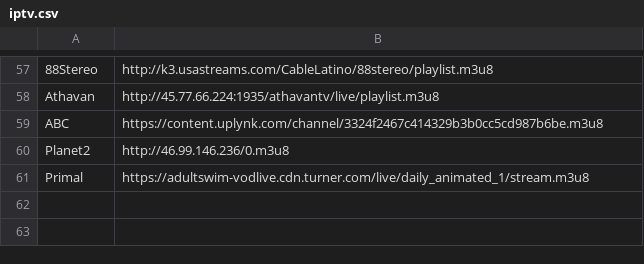
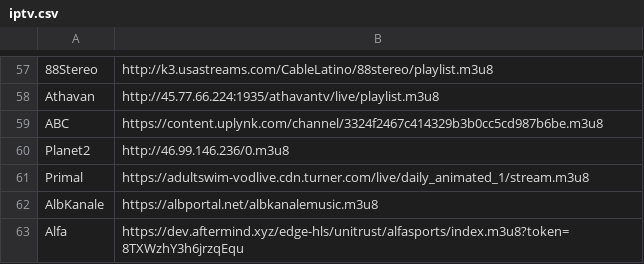
Before and after one commit to PaulusTriswandani/IPTVGo, a CSV file: iptv.csv, drawn as a sheet; only a part is shown, gaps mark what is left out; the diff names each change by its address in the sheet, - before the commit and + after, or states it on an @@ line.

Commit message:
Added music channel

```diff
--- a/iptv.csv
+++ b/iptv.csv
+row 62: AlbKanale | https://albportal.net/albkanalemusic.m3u8
+row 63: Alfa | https://dev.aftermind.xyz/edge-hls/unitrust/alfasports/index.m3u8?token=8TXWzhY3h6jrzqEqu
```
